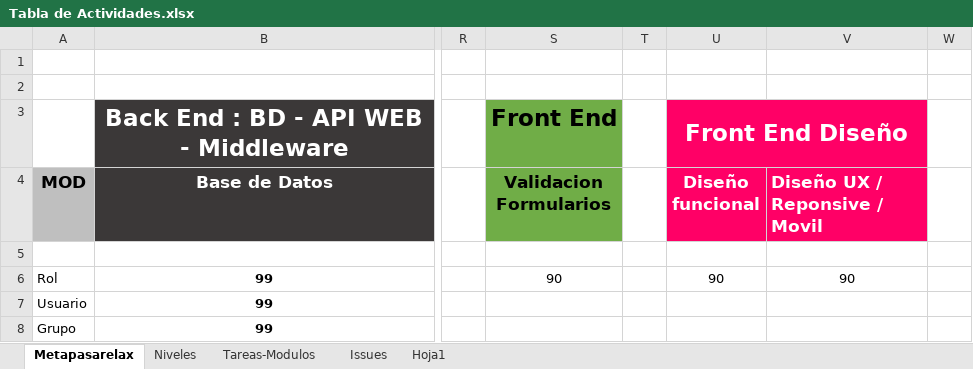
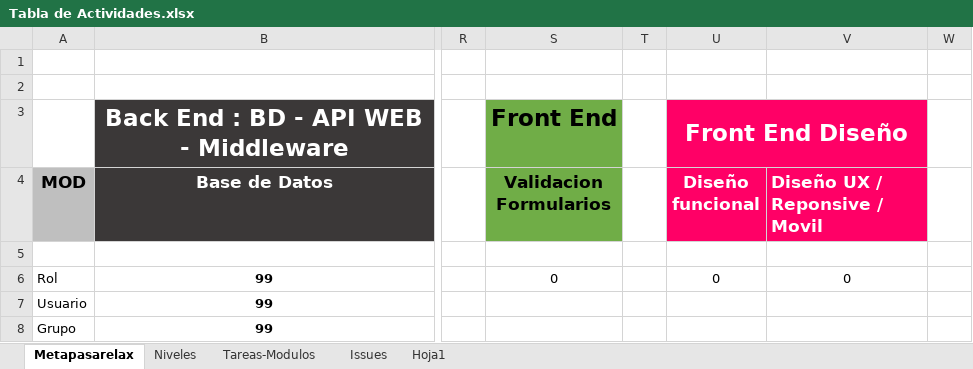
Before and after one commit to gauss13/Bodas, an Excel workbook: ScriptSQL/Tabla de Actividades.xlsx, sheet Metapasarelax, drawn as a sheet; only a part is shown, gaps mark what is left out; values as stored, in another font and other column widths than the file's, no borders; conditional formats not drawn; the diff names each change by its address in the sheet, - before the commit and + after, or states it on an @@ line.

Commit message:
-activity act1

```diff
--- a/ScriptSQL/Tabla de Actividades.xlsx (sheet Metapasarelax)
+++ b/ScriptSQL/Tabla de Actividades.xlsx (sheet Metapasarelax)
-S6 (Validacion Formularios): 90
+S6 (Validacion Formularios): 0
-U6 (Diseño funcional): 90
+U6 (Diseño funcional): 0
-V6 (Diseño UX / Reponsive / Movil): 90
+V6 (Diseño UX / Reponsive / Movil): 0
```
